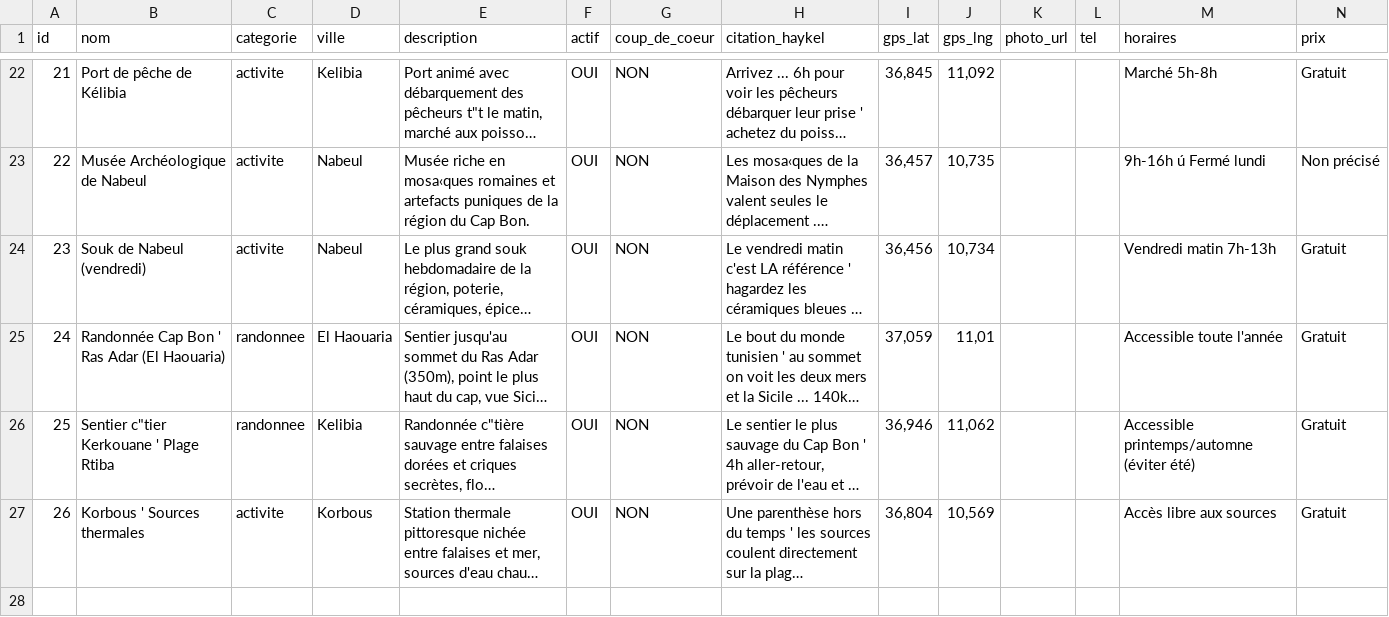
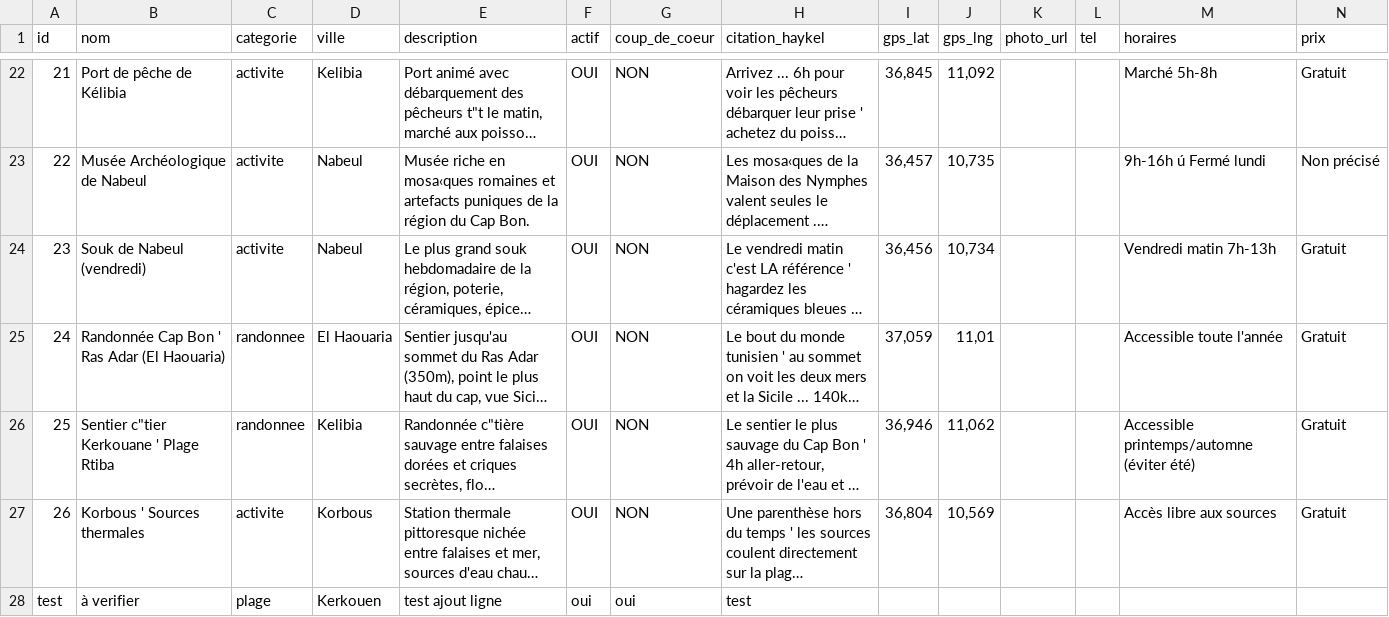
Before and after one commit to AmerBelhadj/Explore, a CSV file: data/lieux.csv, drawn as a sheet; only a part is shown, gaps mark what is left out; long unchanged cells end in …; rows hold the shown columns only; the diff names each change by its address in the sheet, - before the commit and + after, or states it on an @@ line.

Commit message:
Update Lieux via Jerbi Admin

```diff
--- a/data/lieux.csv
+++ b/data/lieux.csv
+row 28: test | à verifier | plage | Kerkouen | test ajout ligne | oui | oui | test
```
